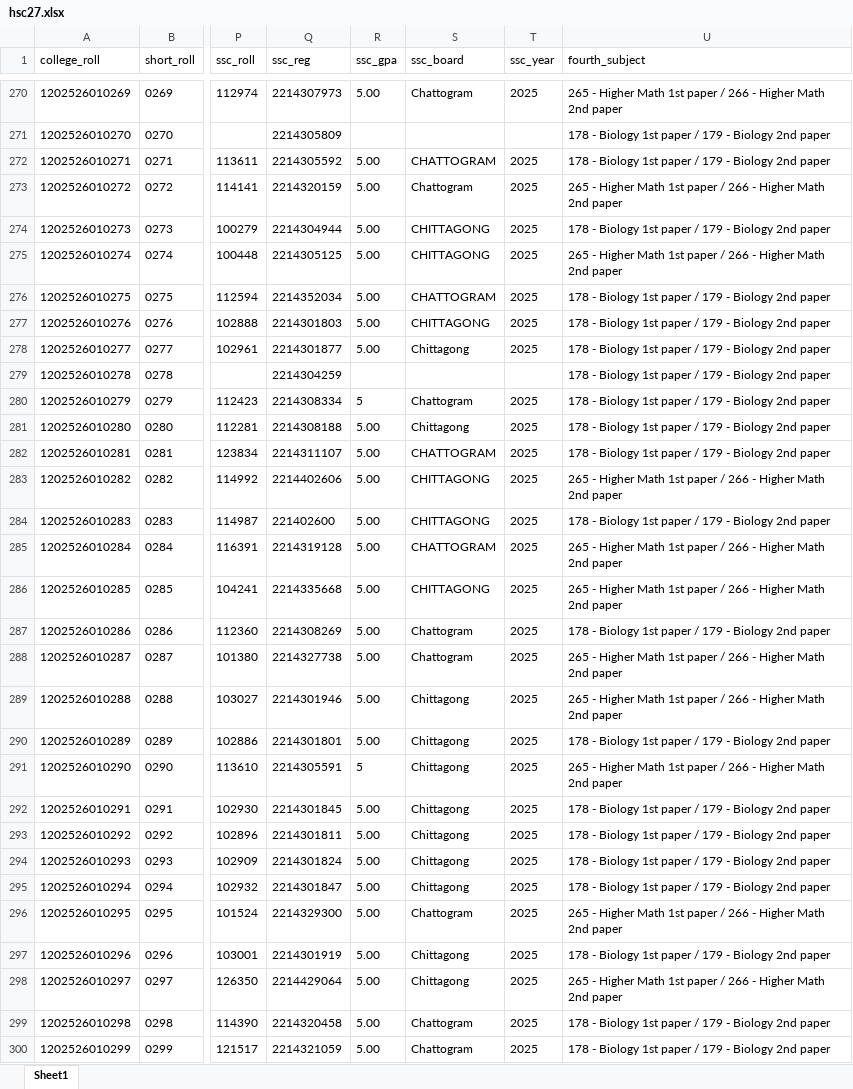
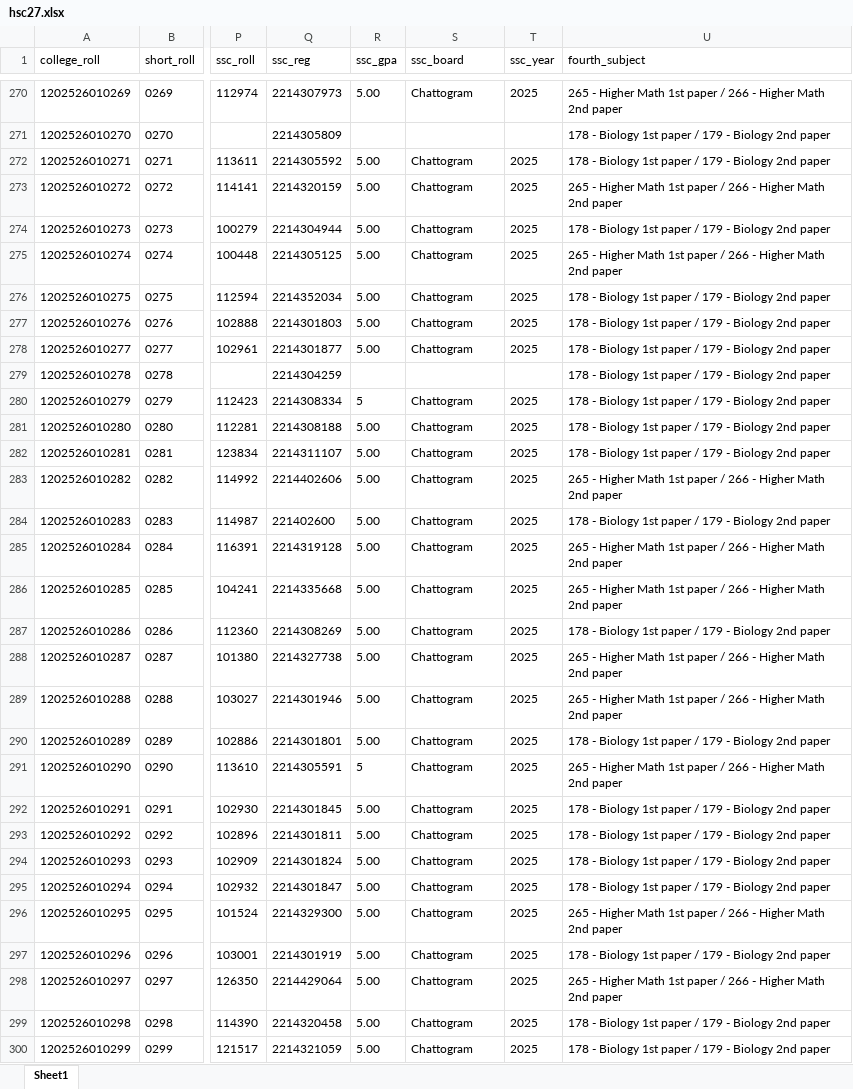
Before and after one commit to govcd/ctg, an Excel workbook: hsc27/data/hsc27.xlsx, sheet Sheet1, drawn as a sheet; only a part is shown, gaps mark what is left out; values as stored, in another font and other column widths than the file's, no borders; the diff covers the shown part only; the diff names each change by its address in the sheet, - before the commit and + after, or states it on an @@ line.

```diff
--- a/hsc27/data/hsc27.xlsx (sheet Sheet1)
+++ b/hsc27/data/hsc27.xlsx (sheet Sheet1)
-S272 (ssc_board): CHATTOGRAM
+S272 (ssc_board): Chattogram
-S274:S275 (ssc_board): CHITTAGONG
+S274:S275 (ssc_board): Chattogram
-S276 (ssc_board): CHATTOGRAM
+S276 (ssc_board): Chattogram
-S277 (ssc_board): CHITTAGONG
+S277 (ssc_board): Chattogram
-S278 (ssc_board): Chittagong
+S278 (ssc_board): Chattogram
-S281 (ssc_board): Chittagong
+S281 (ssc_board): Chattogram
-S282 (ssc_board): CHATTOGRAM
+S282 (ssc_board): Chattogram
-S283:S284 (ssc_board): CHITTAGONG
+S283:S284 (ssc_board): Chattogram
-S285 (ssc_board): CHATTOGRAM
+S285 (ssc_board): Chattogram
-S286 (ssc_board): CHITTAGONG
+S286 (ssc_board): Chattogram
-S289:S295 (ssc_board): Chittagong
+S289:S295 (ssc_board): Chattogram
-S297:S298 (ssc_board): Chittagong
+S297:S298 (ssc_board): Chattogram
```
Also changed, not shown: 584 edited cells elsewhere in this sheet, hsc28/data/hsc28.xlsx, 6 other files.
